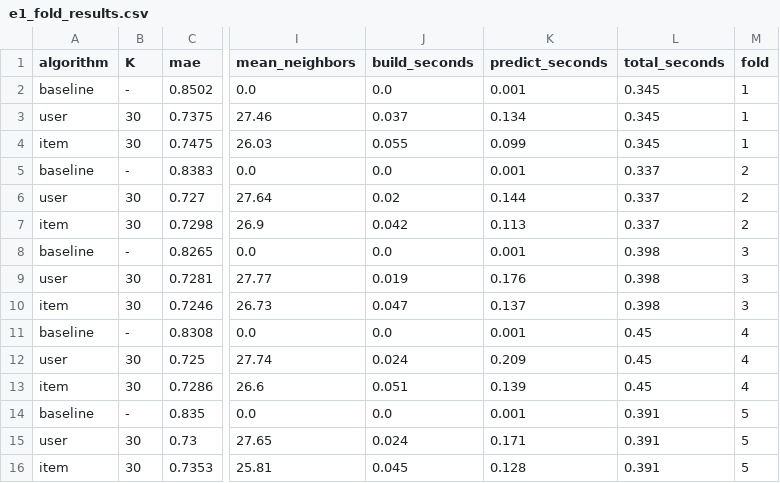
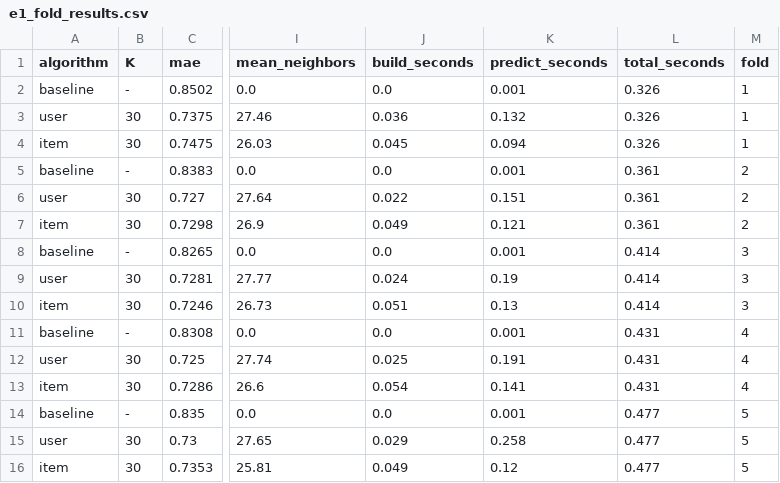
Before and after one commit to daydream0521/movie_pre, a CSV file: results/e1_fold_results.csv, drawn as a sheet; only a part is shown, gaps mark what is left out; the diff names each change by its address in the sheet, - before the commit and + after, or states it on an @@ line.

```diff
--- a/results/e1_fold_results.csv
+++ b/results/e1_fold_results.csv
-L2:L4 (total_seconds): 0.345
+L2:L4 (total_seconds): 0.326
-J3 (build_seconds): 0.037
+J3 (build_seconds): 0.036
-K3 (predict_seconds): 0.134
+K3 (predict_seconds): 0.132
-J4 (build_seconds): 0.055
+J4 (build_seconds): 0.045
-K4 (predict_seconds): 0.099
+K4 (predict_seconds): 0.094
-L5:L7 (total_seconds): 0.337
+L5:L7 (total_seconds): 0.361
-J6 (build_seconds): 0.02
+J6 (build_seconds): 0.022
-K6 (predict_seconds): 0.144
+K6 (predict_seconds): 0.151
-J7 (build_seconds): 0.042
+J7 (build_seconds): 0.049
-K7 (predict_seconds): 0.113
+K7 (predict_seconds): 0.121
-L8:L10 (total_seconds): 0.398
+L8:L10 (total_seconds): 0.414
-J9 (build_seconds): 0.019
+J9 (build_seconds): 0.024
-K9 (predict_seconds): 0.176
+K9 (predict_seconds): 0.19
-J10 (build_seconds): 0.047
+J10 (build_seconds): 0.051
-K10 (predict_seconds): 0.137
+K10 (predict_seconds): 0.13
-L11:L13 (total_seconds): 0.45
+L11:L13 (total_seconds): 0.431
-J12 (build_seconds): 0.024
+J12 (build_seconds): 0.025
-K12 (predict_seconds): 0.209
+K12 (predict_seconds): 0.191
-J13 (build_seconds): 0.051
+J13 (build_seconds): 0.054
-K13 (predict_seconds): 0.139
+K13 (predict_seconds): 0.141
-L14:L16 (total_seconds): 0.391
+L14:L16 (total_seconds): 0.477
-J15 (build_seconds): 0.024
+J15 (build_seconds): 0.029
-K15 (predict_seconds): 0.171
+K15 (predict_seconds): 0.258
-J16 (build_seconds): 0.045
+J16 (build_seconds): 0.049
-K16 (predict_seconds): 0.128
+K16 (predict_seconds): 0.12
```
Also changed, not shown: results/e1_summary.csv, results/e2_k_sensitivity.csv, 4 other files.
